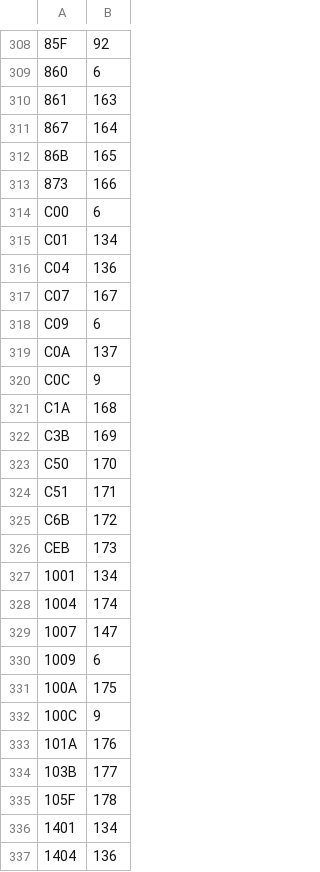
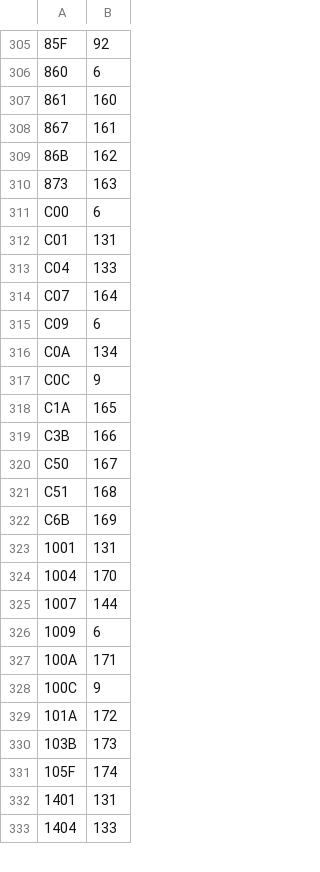
Before and after one commit to SteveCoInc/rustsheet, a TSV file: crates/rustsheet-engine/src/locale/excel_lcids.tsv, drawn as a sheet; only a part is shown, gaps mark what is left out; removed rows and columns are numbered as before the commit, all else as after; the diff covers the shown part only; the diff names each change by its address in the sheet, - before the commit and + after, or states it on an @@ line.

```diff
--- a/crates/rustsheet-engine/src/locale/excel_lcids.tsv
+++ b/crates/rustsheet-engine/src/locale/excel_lcids.tsv
-B307: 163
+B307: 160
-B308: 164
+B308: 161
-B309: 165
+B309: 162
-B310: 166
+B310: 163
-B312: 134
+B312: 131
-B313: 136
+B313: 133
-B314: 167
+B314: 164
-B316: 137
+B316: 134
-B318: 168
+B318: 165
-B319: 169
+B319: 166
-B320: 170
+B320: 167
-B321: 171
+B321: 168
-B322: 172
+B322: 169
-row 326: CEB | 173
-B323: 134
+B323: 131
-B324: 174
+B324: 170
-B325: 147
+B325: 144
-B327: 175
+B327: 171
-B329: 176
+B329: 172
-B330: 177
+B330: 173
-B331: 178
+B331: 174
-B332: 134
+B332: 131
-B333: 136
+B333: 133
```
Also changed, not shown: 3 removed rows and 159 edited cells elsewhere in this file, crates/rustsheet-engine/src/locale/excel_tags.tsv, 40 other files.
